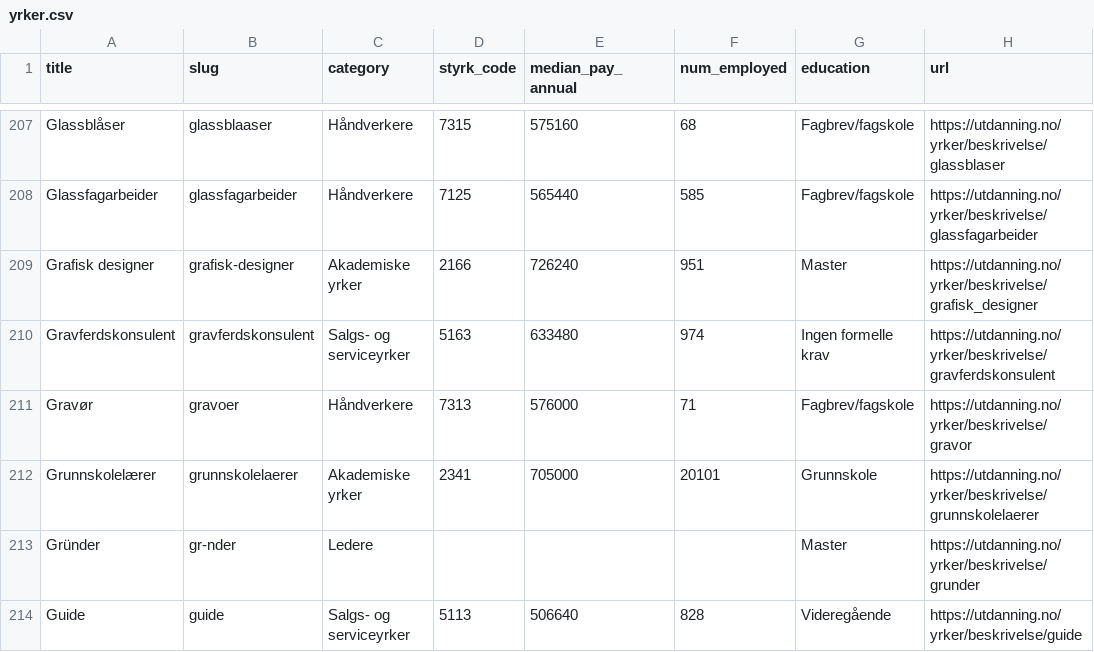
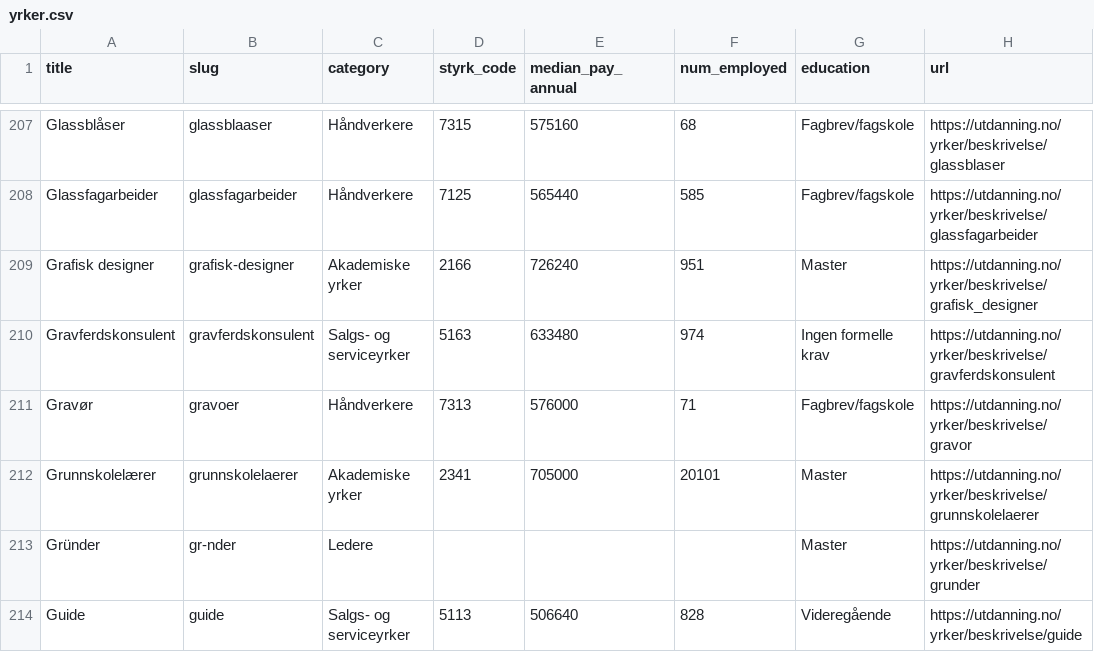
Before and after one commit to mlervaag/jobber, a CSV file: yrker.csv, drawn as a sheet; only a part is shown, gaps mark what is left out.

```diff
--- a/yrker.csv
+++ b/yrker.csv
@@ -211,3 +211,3 @@ Gravferdskonsulent,gravferdskonsulent,Salgs- og serviceyrker,5163,633480,974,Ing
 Gravør,gravoer,Håndverkere,7313,576000,71,Fagbrev/fagskole,https://utdanning.no/yrker/beskrivelse/gravor
-Grunnskolelærer,grunnskolelaerer,Akademiske yrker,2341,705000,20101,Grunnskole,https://utdanning.no/yrker/beskrivelse/grunnskolelaerer
+Grunnskolelærer,grunnskolelaerer,Akademiske yrker,2341,705000,20101,Master,https://utdanning.no/yrker/beskrivelse/grunnskolelaerer
 Gründer,gr-nder,Ledere,,,,Master,https://utdanning.no/yrker/beskrivelse/grunder
```
Also changed, not shown: 5 other files.
